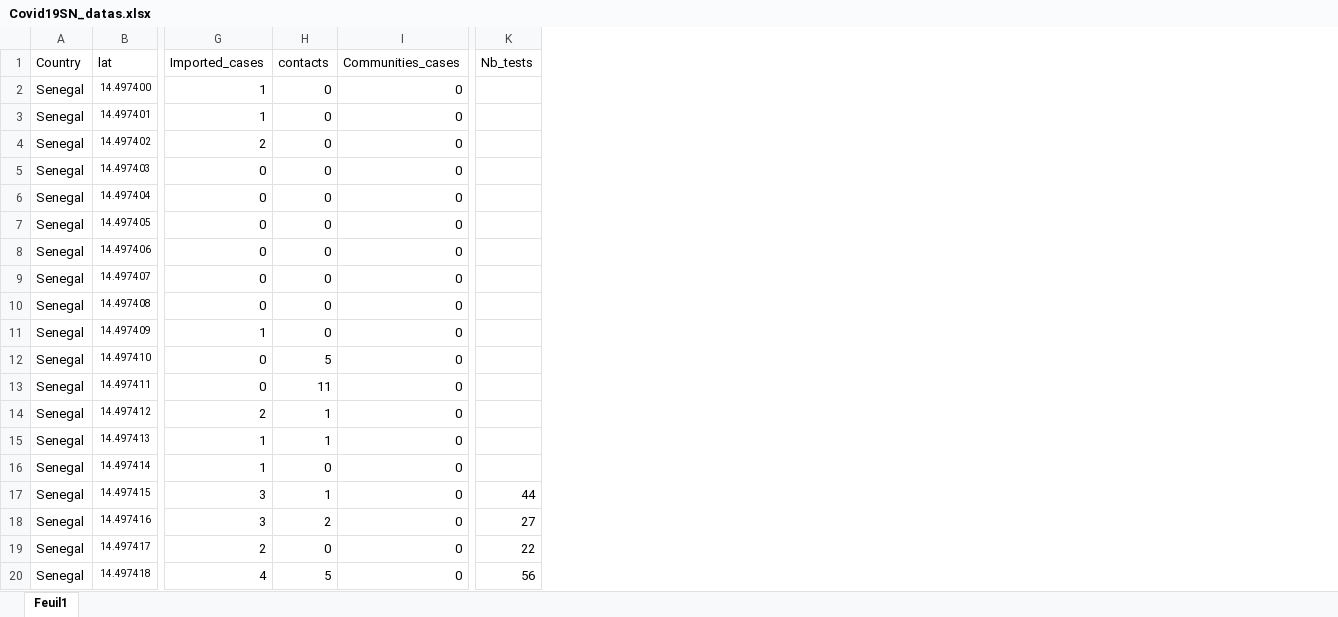
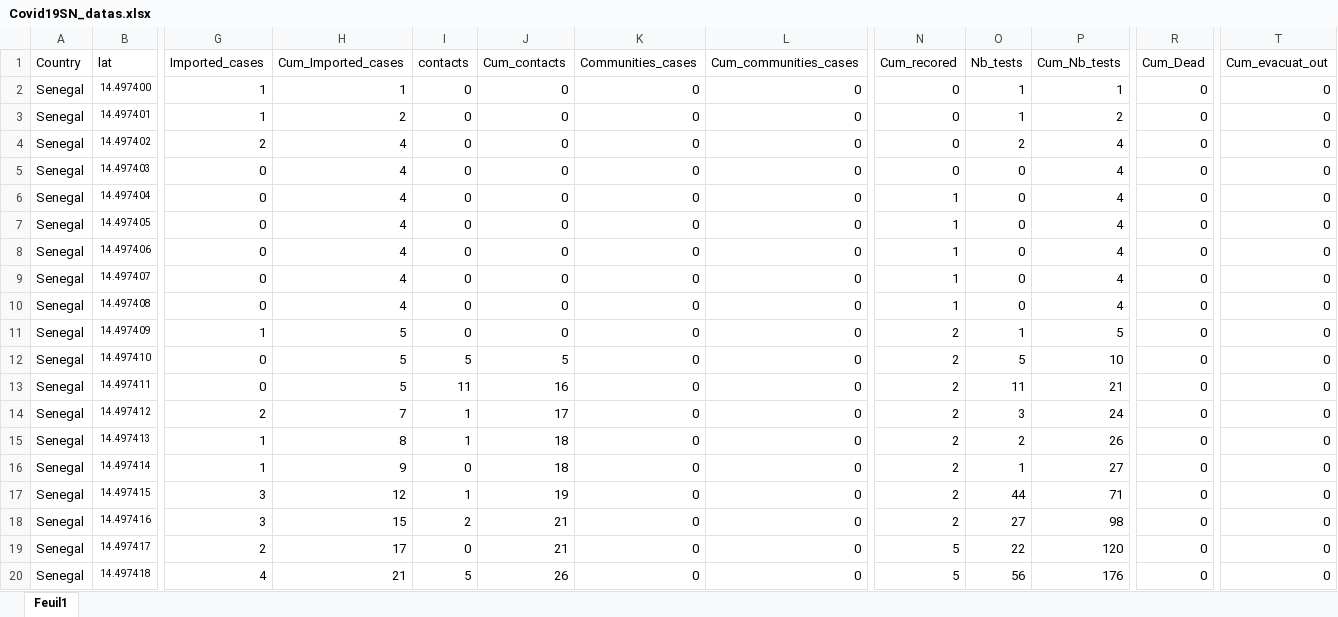
Before and after one commit to syllasn/covid-west-africa-dit, an Excel workbook: Covid19SN_datas.xlsx, sheet Feuil1, drawn as a sheet; only a part is shown, gaps mark what is left out; values as stored, in another font and other column widths than the file's, no borders; charts and pictures not drawn; addresses are those after the commit; the diff covers the shown part only; the diff names each change by its address in the sheet, - before the commit and + after, or states it on an @@ line.

```diff
--- a/Covid19SN_datas.xlsx (sheet Feuil1)
+++ b/Covid19SN_datas.xlsx (sheet Feuil1)
+column H (Cum_Imported_cases), rows 2-20: 1 | 2 | 4 | 4 | 4 | 4 | 4 | 4 | 4 | 5 | 5 | 5 | 7 | 8 | 9 | 12 | 15 | 17 | 21
+column J (Cum_contacts), rows 2-20: 0 | 0 | 0 | 0 | 0 | 0 | 0 | 0 | 0 | 0 | 5 | 16 | 17 | 18 | 18 | 19 | 21 | 21 | 26
+column L (Cum_communities_cases), rows 2-20: all 0
+column N (Cum_recored), rows 2-20: 0 | 0 | 0 | 0 | 1 | 1 | 1 | 1 | 1 | 2 | 2 | 2 | 2 | 2 | 2 | 2 | 2 | 5 | 5
+column P (Cum_Nb_tests), rows 2-20: 1 | 2 | 4 | 4 | 4 | 4 | 4 | 4 | 4 | 5 | 10 | 21 | 24 | 26 | 27 | 71 | 98 | 120 | 176
+column R (Cum_Dead), rows 2-20: all 0
+column T (Cum_evacuat_out), rows 2-20: all 0
-O2:O3 (Nb_tests): (empty)
+O2:O3 (Nb_tests): 1
-O4 (Nb_tests): (empty)
+O4 (Nb_tests): 2
-O5:O10 (Nb_tests): (empty)
+O5:O10 (Nb_tests): 0
-O11 (Nb_tests): (empty)
+O11 (Nb_tests): 1
-O12 (Nb_tests): (empty)
+O12 (Nb_tests): 5
-O13 (Nb_tests): (empty)
+O13 (Nb_tests): 11
-O14 (Nb_tests): (empty)
+O14 (Nb_tests): 3
-O15 (Nb_tests): (empty)
+O15 (Nb_tests): 2
-O16 (Nb_tests): (empty)
+O16 (Nb_tests): 1
```
Also changed, not shown: 15 added rows and 11 edited cells elsewhere in this sheet, 7 other files.
